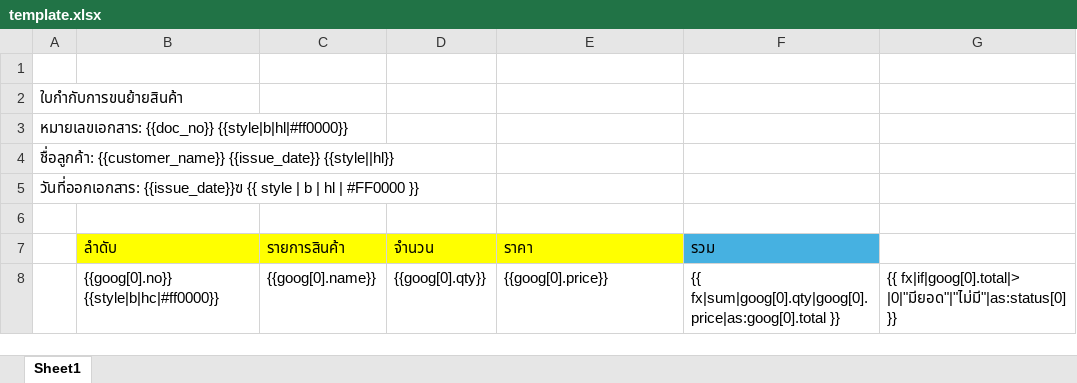
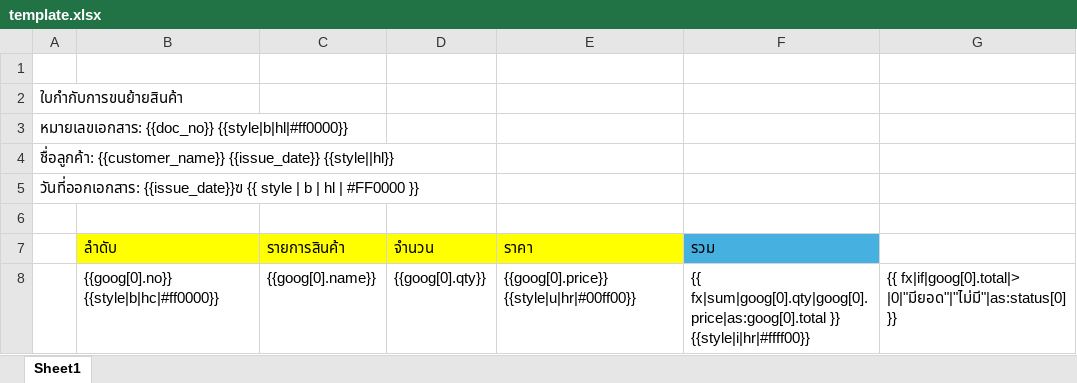
Before and after one commit to issaraoneza11/puna-generator-service, an Excel workbook: app/templates/template.xlsx, sheet Sheet1, drawn as a sheet; values as stored, in another font and other column widths than the file's, no borders; the diff names each change by its address in the sheet, - before the commit and + after, or states it on an @@ line.

```diff
--- a/app/templates/template.xlsx (sheet Sheet1)
+++ b/app/templates/template.xlsx (sheet Sheet1)
-E8 (ราคา): {{goog[0].price}}
+E8 (ราคา): {{goog[0].price}} {{style|u|hr|#00ff00}}
-F8 (รวม): …fx|sum|goog[0].qty|goog[0].price|as:goog[0].total }}
+F8 (รวม): …fx|sum|goog[0].qty|goog[0].price|as:goog[0].total }} {{style|i|hr|#ffff00}}
```
Also changed, not shown: 1 other file.
